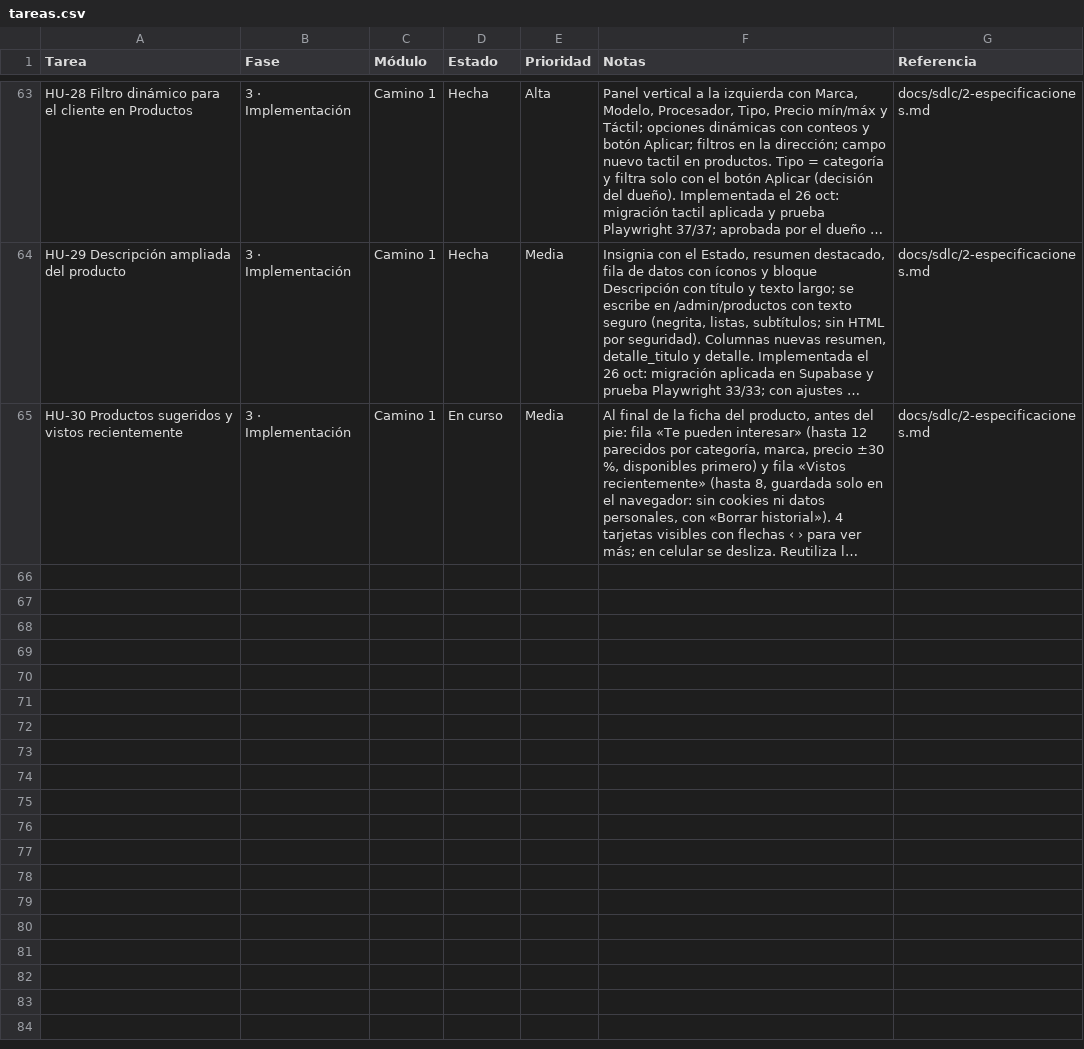
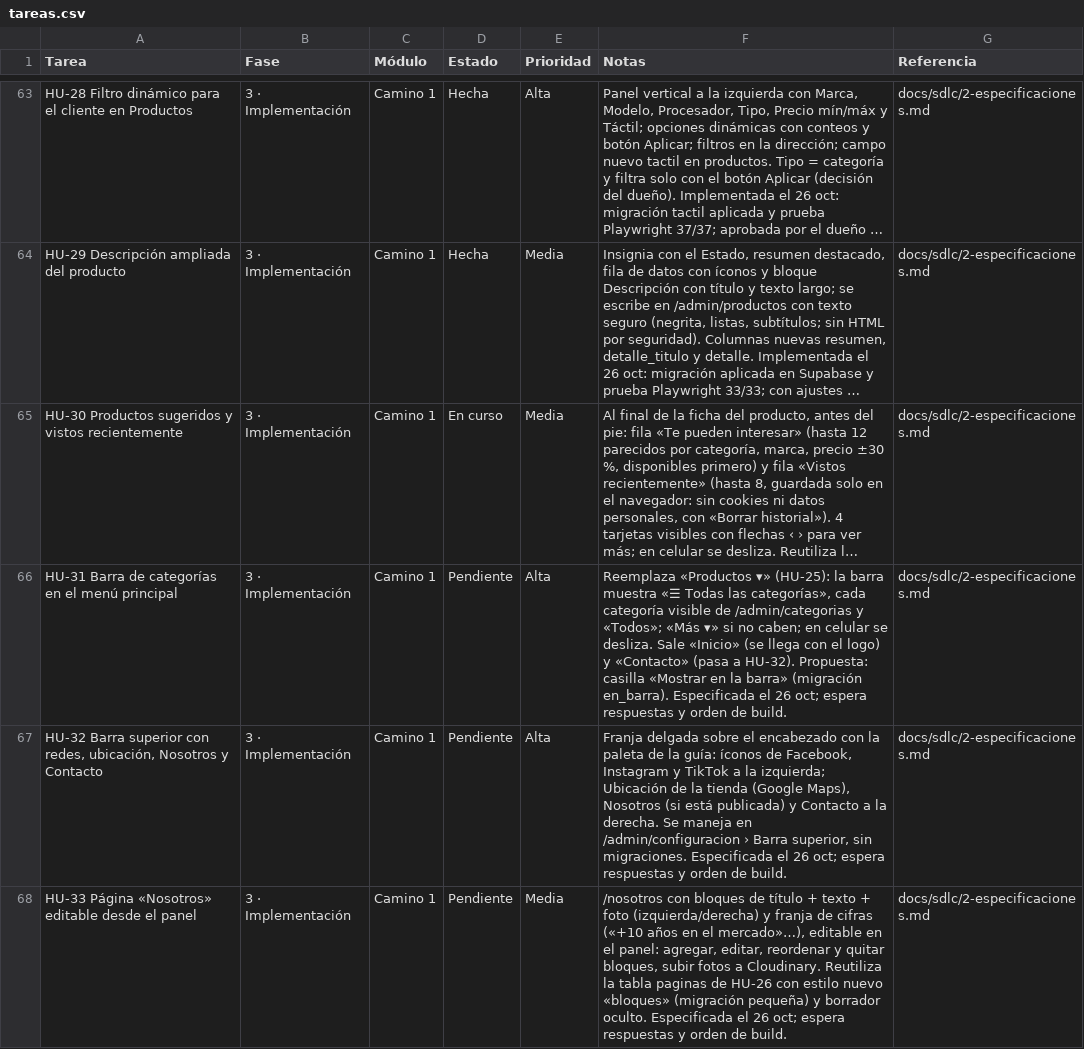
Before and after one commit to Appsheet-jm456/ventas-virtuales-web, a CSV file: docs/notion/tareas.csv, drawn as a sheet; only a part is shown, gaps mark what is left out; long unchanged cells end in …; the diff names each change by its address in the sheet, - before the commit and + after, or states it on an @@ line.

```diff
--- a/docs/notion/tareas.csv
+++ b/docs/notion/tareas.csv
+row 66: HU-31 Barra de categorías en el menú principal | 3 · Implementación | Camino 1 | Pendiente | Alta | Reemplaza «Productos ▾» (HU-25): la barra muestra «☰ Todas las categorías», cada categoría visible de /admin/categorias y «Todos»; «Más ▾» si no caben; en celular se desliza. Sale «Inicio» (se llega con el logo) y «Contacto» (pasa a HU-32). Propuesta: casilla «Mostrar en la barra» (migración en_barra). Especificada el 26 oct; espera respuestas y orden de build. | docs/sdlc/2-especificaciones.md
+row 67: HU-32 Barra superior con redes, ubicación, Nosotros y Contacto | 3 · Implementación | Camino 1 | Pendiente | Alta | Franja delgada sobre el encabezado con la paleta de la guía: íconos de Facebook, Instagram y TikTok a la izquierda; Ubicación de la tienda (Google Maps), Nosotros (si está publicada) y Contacto a la derecha. Se maneja en /admin/configuracion › Barra superior, sin migraciones. Especificada el 26 oct; espera respuestas y orden de build. | docs/sdlc/2-especificaciones.md
+row 68: HU-33 Página «Nosotros» editable desde el panel | 3 · Implementación | Camino 1 | Pendiente | Media | /nosotros con bloques de título + texto + foto (izquierda/derecha) y franja de cifras («+10 años en el mercado»…), editable en el panel: agregar, editar, reordenar y quitar bloques, subir fotos a Cloudinary. Reutiliza la tabla paginas de HU-26 con estilo nuevo «bloques» (migración pequeña) y borrador oculto. Especificada el 26 oct; espera respuestas y orden de build. | docs/sdlc/2-especificaciones.md
```
Also changed, not shown: 2 other files.
